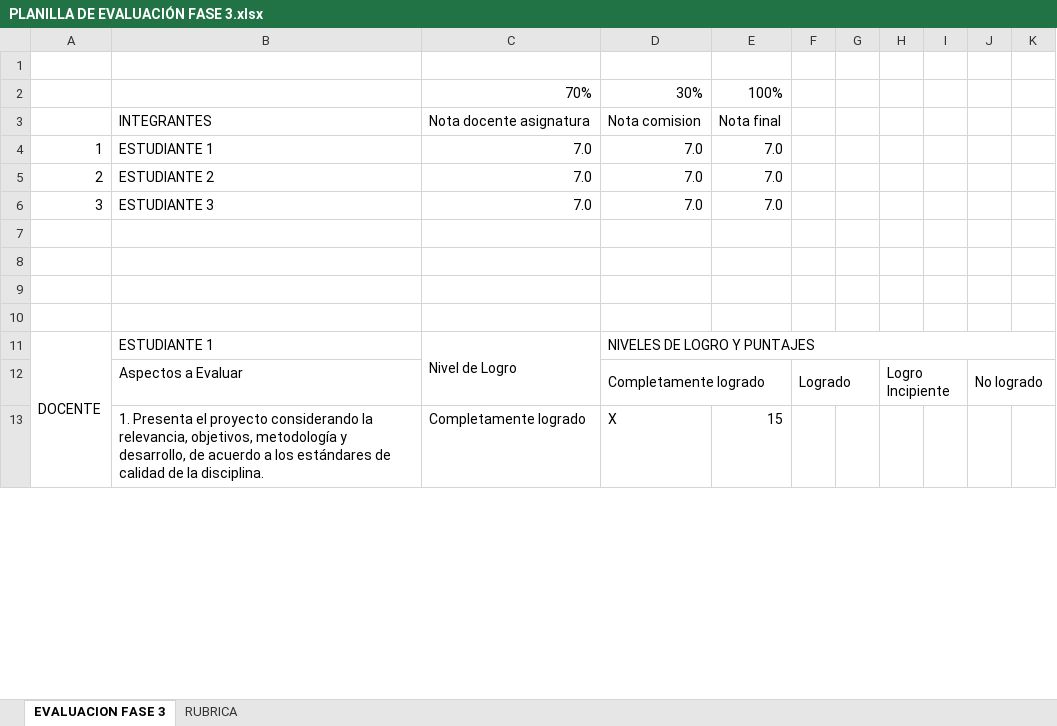
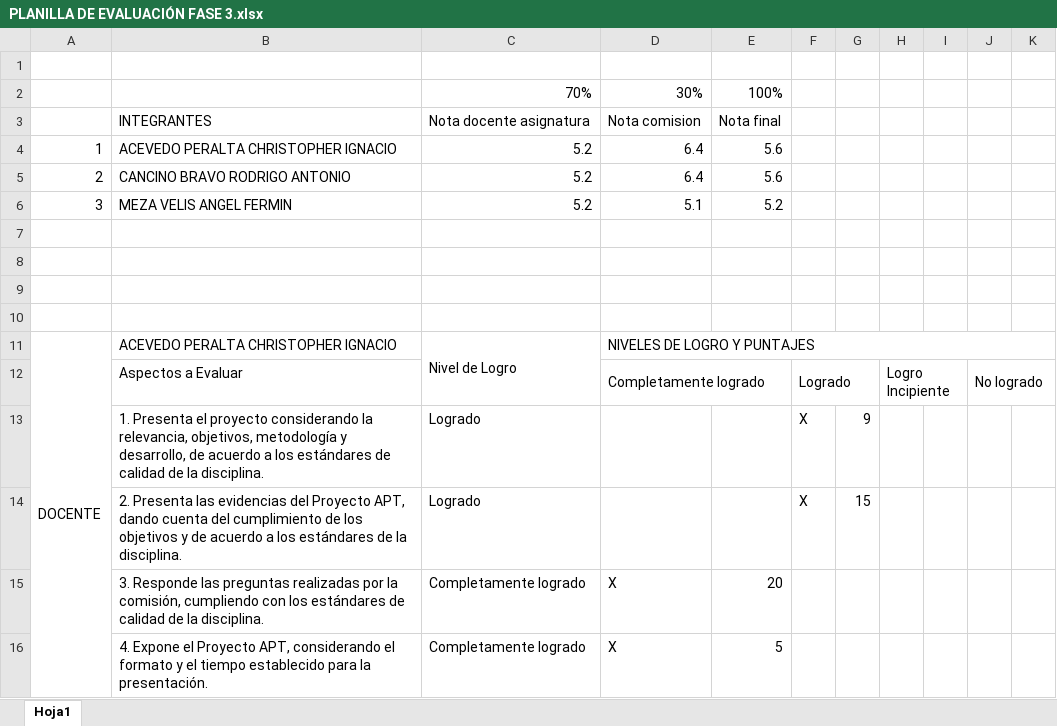
Before and after one commit to Y1tou/PTY4614-Grupo1, an Excel workbook: Fase 3/Evidencias Grupales/PLANILLA DE EVALUACIÓN FASE 3.xlsx, sheet Hoja1, drawn as a sheet; only a part is shown; values as stored, in another font and other column widths than the file's, no cell formats; conditional formats not drawn; removed rows and columns are numbered as before the commit, all else as after; the diff covers the shown part only; the diff names each change by its address in the sheet, - before the commit and + after, or states it on an @@ line.

Commit message:
Subida Archivos Fase 3

```diff
--- a/Fase 3/Evidencias Grupales/PLANILLA DE EVALUACIÓN FASE 3.xlsx (sheet Hoja1)
+++ b/Fase 3/Evidencias Grupales/PLANILLA DE EVALUACIÓN FASE 3.xlsx (sheet Hoja1)
-sheet tab: EVALUACION FASE 3
+sheet tab: Hoja1
-sheet tab: RUBRICA
-row 4: 1 | ESTUDIANTE 1 | 7.0 | 7.0 | 7.0
-row 5: 2 | ESTUDIANTE 2 | 7.0 | 7.0 | 7.0
-row 6: 3 | ESTUDIANTE 3 | 7.0 | 7.0 | 7.0
+row 4: 1 | ACEVEDO PERALTA CHRISTOPHER IGNACIO | 5.2 | 6.4 | 5.6
+row 5: 2 | CANCINO BRAVO RODRIGO ANTONIO | 5.2 | 6.4 | 5.6
+row 6: 3 | MEZA VELIS ANGEL FERMIN | 5.2 | 5.1 | 5.2
-A11:A21 merged
+A11:A21 merged
-B11: ESTUDIANTE 1
+B11: ACEVEDO PERALTA CHRISTOPHER IGNACIO
+row 13:  | 1. Presenta el proyecto considerando la relevancia, objetivos, metodología y desarrollo, de acuerdo a los estándares de calidad de la disciplina. | Logrado |  |  | X | 9
+row 14:  | 2. Presenta las evidencias del Proyecto APT, dando cuenta del cumplimiento de los objetivos y de acuerdo a los estándares de la disciplina. | Logrado |  |  | X | 15
@@ row 41 moved to row 15: 3. Responde las preguntas realizadas por… @@
-B16: 1. Presenta el proyecto considerando la relevancia, objetivos, metodología y desarrollo, de acuerdo a los estándares de calidad de la disciplina.
+B16: 4. Expone el Proyecto APT, considerando el formato y el tiempo establecido para la presentación.
-E16: 15
+E16: 5
```
Also changed, not shown: 29 added rows, 31 removed rows, 13 moved rows, 24 edited cells and merged cells elsewhere in this sheet, cell formats, formulas that keep their value, 3 other files.
